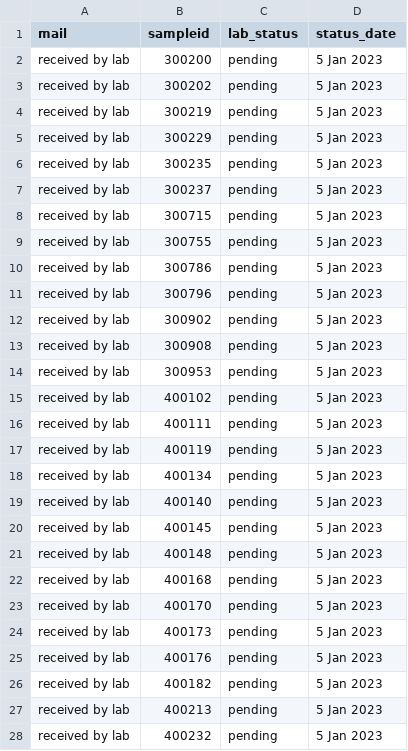
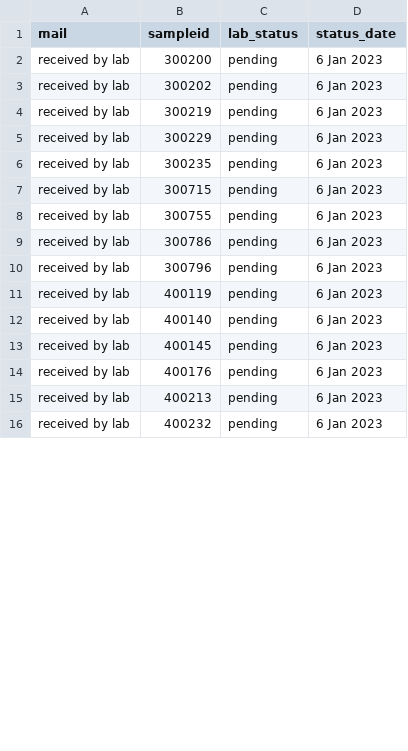
Before and after one commit to opioiddatalab/drugchecking, a CSV file: status/pending.csv, drawn as a sheet; only a part is shown; the diff covers the shown part only.

```diff
--- a/status/pending.csv
+++ b/status/pending.csv
@@ -1,28 +1,16 @@
 mail,sampleid,lab_status,status_date
-"received by lab","300200","pending"," 5 Jan 2023"
-"received by lab","300202","pending"," 5 Jan 2023"
-"received by lab","300219","pending"," 5 Jan 2023"
-"received by lab","300229","pending"," 5 Jan 2023"
-"received by lab","300235","pending"," 5 Jan 2023"
-"received by lab","300237","pending"," 5 Jan 2023"
-"received by lab","300715","pending"," 5 Jan 2023"
-"received by lab","300755","pending"," 5 Jan 2023"
-"received by lab","300786","pending"," 5 Jan 2023"
-"received by lab","300796","pending"," 5 Jan 2023"
-"received by lab","300902","pending"," 5 Jan 2023"
-"received by lab","300908","pending"," 5 Jan 2023"
-"received by lab","300953","pending"," 5 Jan 2023"
-"received by lab","400102","pending"," 5 Jan 2023"
-"received by lab","400111","pending"," 5 Jan 2023"
-"received by lab","400119","pending"," 5 Jan 2023"
-"received by lab","400134","pending"," 5 Jan 2023"
-"received by lab","400140","pending"," 5 Jan 2023"
-"received by lab","400145","pending"," 5 Jan 2023"
-"received by lab","400148","pending"," 5 Jan 2023"
-"received by lab","400168","pending"," 5 Jan 2023"
-"received by lab","400170","pending"," 5 Jan 2023"
-"received by lab","400173","pending"," 5 Jan 2023"
-"received by lab","400176","pending"," 5 Jan 2023"
-"received by lab","400182","pending"," 5 Jan 2023"
-"received by lab","400213","pending"," 5 Jan 2023"
-"received by lab","400232","pending"," 5 Jan 2023"
+"received by lab","300200","pending"," 6 Jan 2023"
+"received by lab","300202","pending"," 6 Jan 2023"
+"received by lab","300219","pending"," 6 Jan 2023"
+"received by lab","300229","pending"," 6 Jan 2023"
+"received by lab","300235","pending"," 6 Jan 2023"
+"received by lab","300715","pending"," 6 Jan 2023"
+"received by lab","300755","pending"," 6 Jan 2023"
+"received by lab","300786","pending"," 6 Jan 2023"
+"received by lab","300796","pending"," 6 Jan 2023"
+"received by lab","400119","pending"," 6 Jan 2023"
+"received by lab","400140","pending"," 6 Jan 2023"
+"received by lab","400145","pending"," 6 Jan 2023"
+"received by lab","400176","pending"," 6 Jan 2023"
+"received by lab","400213","pending"," 6 Jan 2023"
+"received by lab","400232","pending"," 6 Jan 2023"
```
Also changed, not shown: 10 added rows, 2 removed rows and 24 edited cells elsewhere in this file, datasets/code/completed.csv.
